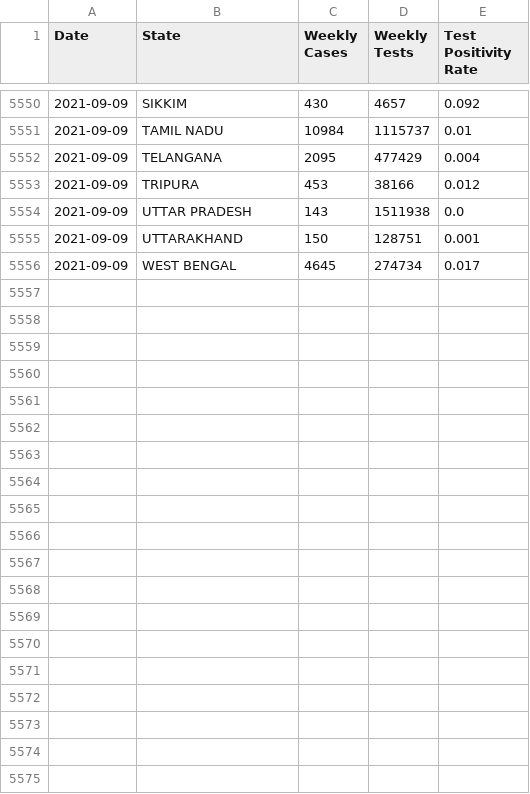
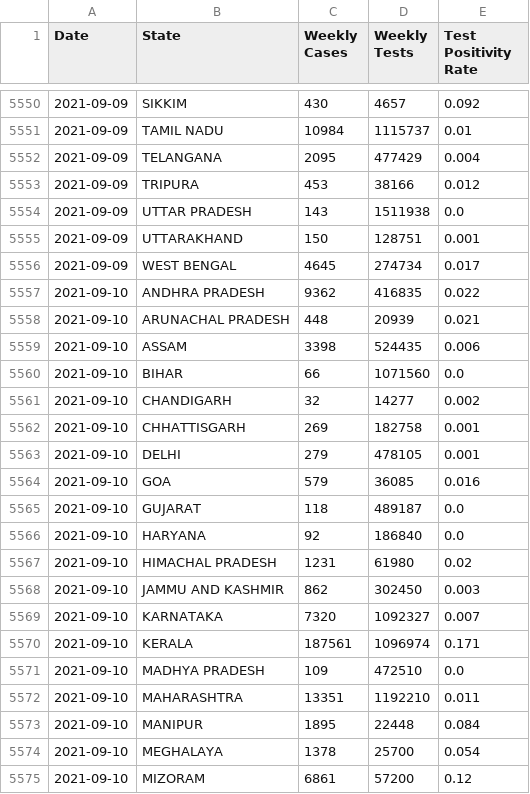
Before and after one commit to priva13/Covid-19_Bharat_records, a CSV file: statedata.csv, drawn as a sheet; only a part is shown, gaps mark what is left out; the diff covers the shown part only; the diff names each change by its address in the sheet, - before the commit and + after, or states it on an @@ line.

```diff
--- a/statedata.csv
+++ b/statedata.csv
+row 5557: 2021-09-10 | ANDHRA PRADESH | 9362 | 416835 | 0.022
+row 5558: 2021-09-10 | ARUNACHAL PRADESH | 448 | 20939 | 0.021
+row 5559: 2021-09-10 | ASSAM | 3398 | 524435 | 0.006
+row 5560: 2021-09-10 | BIHAR | 66 | 1071560 | 0.0
+row 5561: 2021-09-10 | CHANDIGARH | 32 | 14277 | 0.002
+row 5562: 2021-09-10 | CHHATTISGARH | 269 | 182758 | 0.001
+row 5563: 2021-09-10 | DELHI | 279 | 478105 | 0.001
+row 5564: 2021-09-10 | GOA | 579 | 36085 | 0.016
+row 5565: 2021-09-10 | GUJARAT | 118 | 489187 | 0.0
+row 5566: 2021-09-10 | HARYANA | 92 | 186840 | 0.0
+row 5567: 2021-09-10 | HIMACHAL PRADESH | 1231 | 61980 | 0.02
+row 5568: 2021-09-10 | JAMMU AND KASHMIR | 862 | 302450 | 0.003
+row 5569: 2021-09-10 | KARNATAKA | 7320 | 1092327 | 0.007
+row 5570: 2021-09-10 | KERALA | 187561 | 1096974 | 0.171
+row 5571: 2021-09-10 | MADHYA PRADESH | 109 | 472510 | 0.0
+row 5572: 2021-09-10 | MAHARASHTRA | 13351 | 1192210 | 0.011
+row 5573: 2021-09-10 | MANIPUR | 1895 | 22448 | 0.084
+row 5574: 2021-09-10 | MEGHALAYA | 1378 | 25700 | 0.054
+row 5575: 2021-09-10 | MIZORAM | 6861 | 57200 | 0.12
```
Also changed, not shown: 12 added rows elsewhere in this file.
